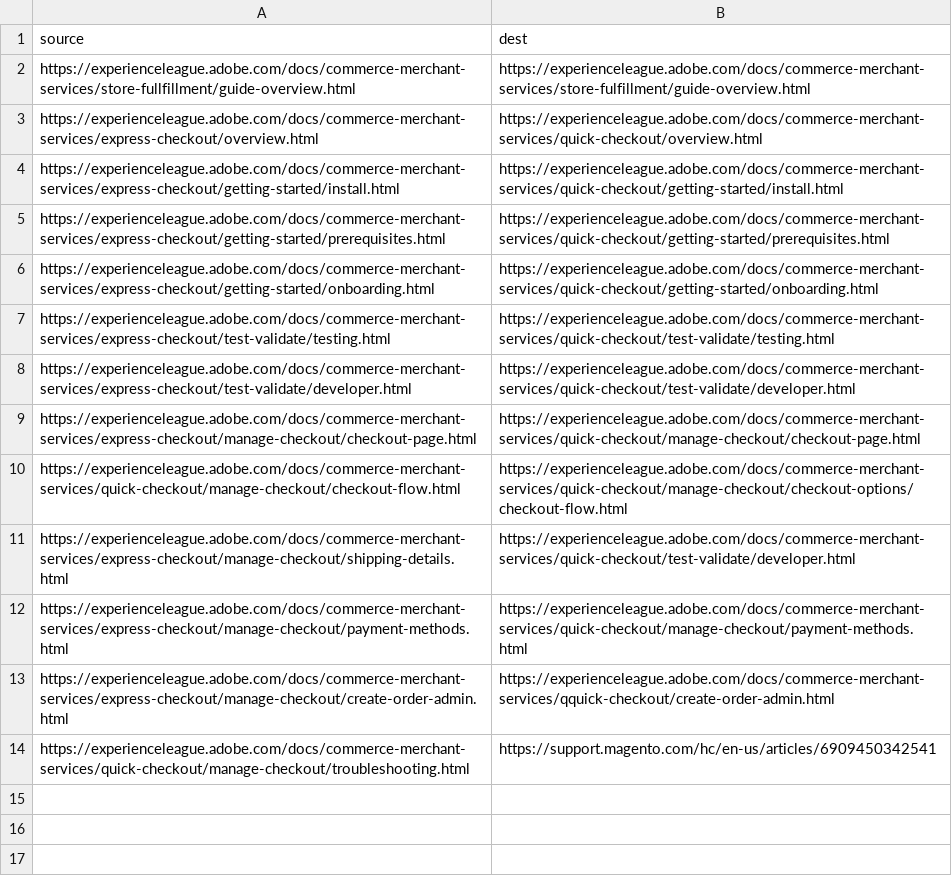
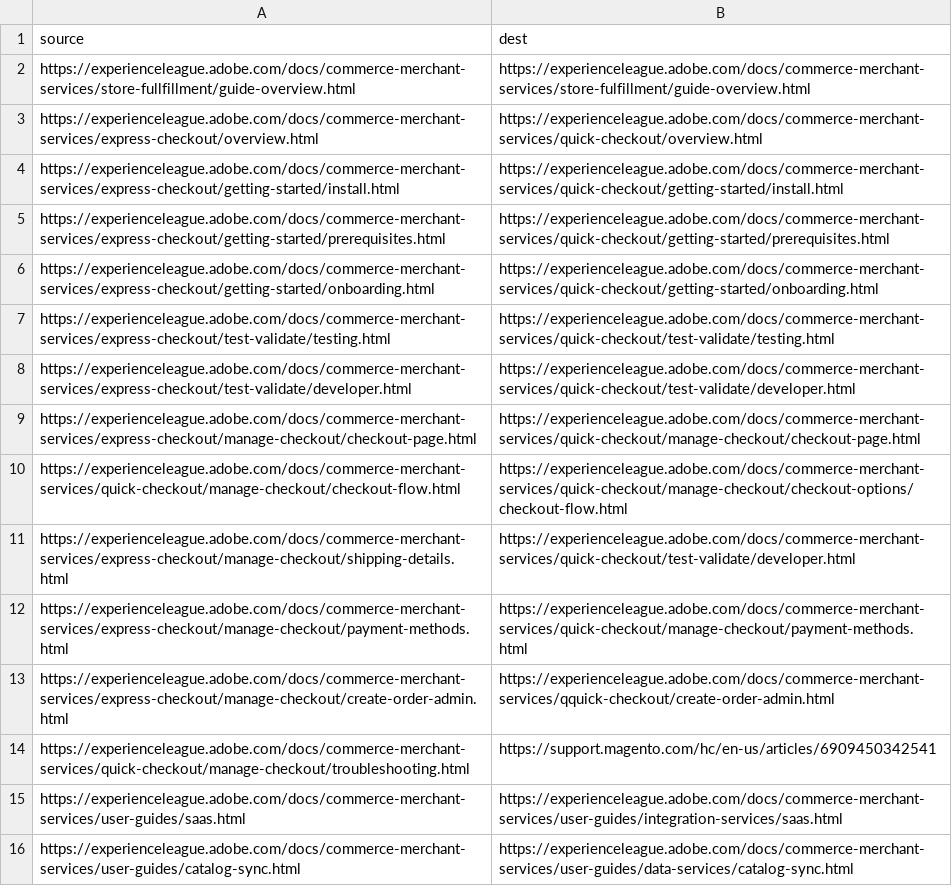
Before and after one commit to AdobeDocs/commerce-merchant-services.ja-JP, a CSV file: redirects.csv, drawn as a sheet; the diff names each change by its address in the sheet, - before the commit and + after, or states it on an @@ line.

Commit message:
Sync non localizable files triggered by manual translation kit

```diff
--- a/redirects.csv
+++ b/redirects.csv
+row 15: https://experienceleague.adobe.com/docs/commerce-merchant-services/user-guides/saas.html | https://experienceleague.adobe.com/docs/commerce-merchant-services/user-guides/integration-services/saas.html
+row 16: https://experienceleague.adobe.com/docs/commerce-merchant-services/user-guides/catalog-sync.html | https://experienceleague.adobe.com/docs/commerce-merchant-services/user-guides/data-services/catalog-sync.html
```
